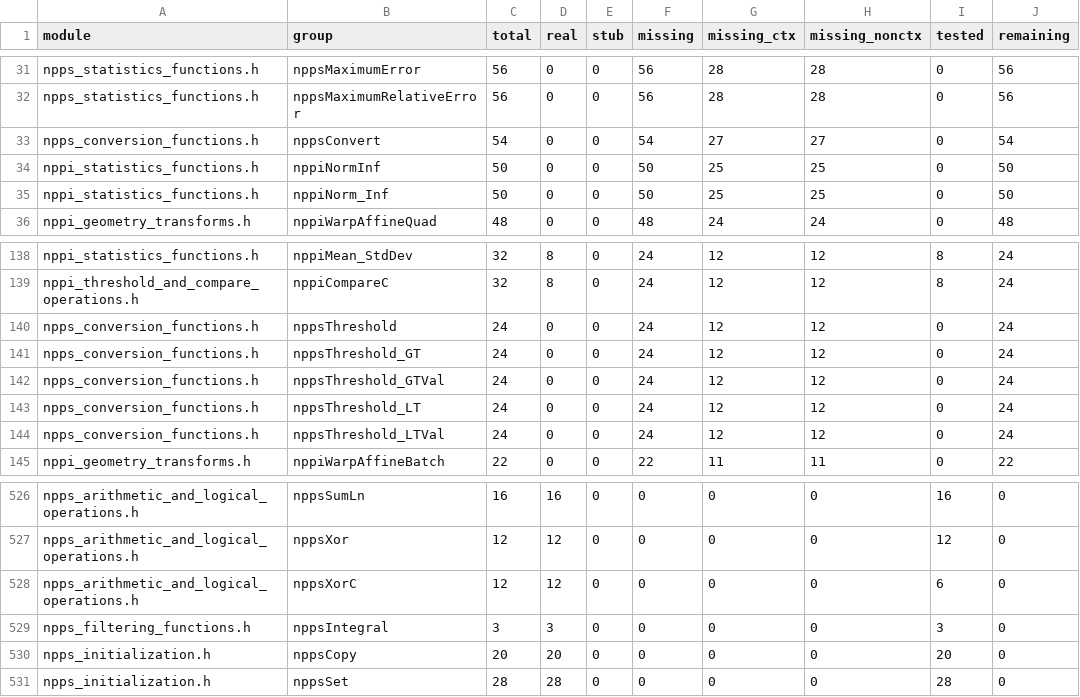
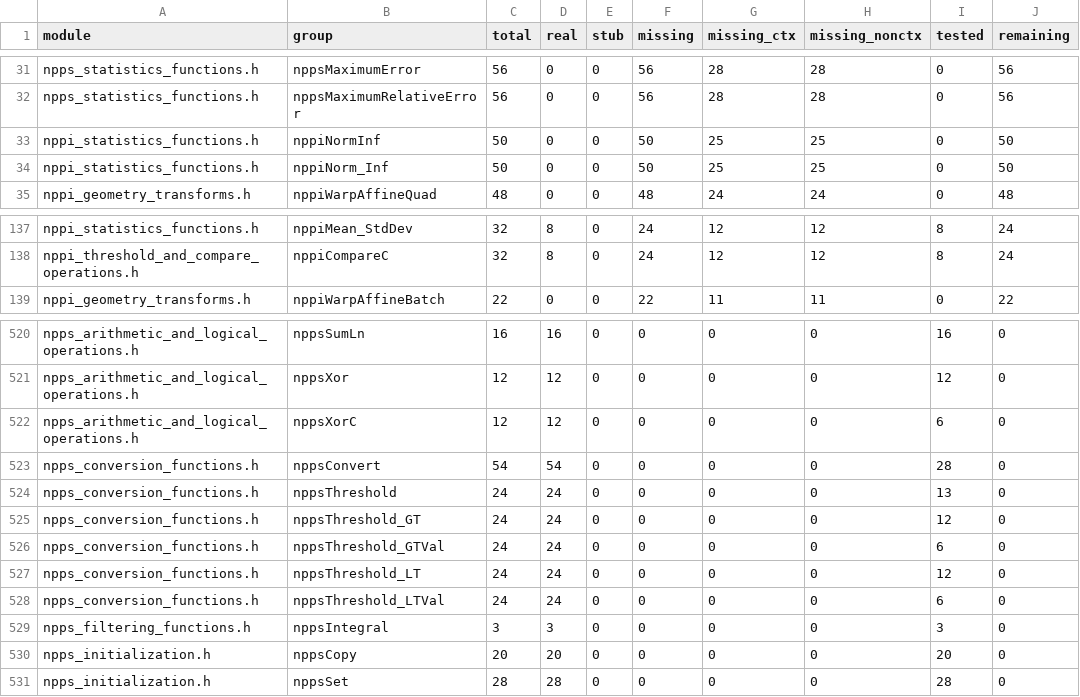
Before and after one commit to CompilerFans/npp, a CSV file: api_analysis/backlog.csv, drawn as a sheet; only a part is shown, gaps mark what is left out; removed rows and columns are numbered as before the commit, all else as after; the diff names each change by its address in the sheet, - before the commit and + after, or states it on an @@ line.

```diff
--- a/api_analysis/backlog.csv
+++ b/api_analysis/backlog.csv
-row 33: npps_conversion_functions.h | nppsConvert | 54 | 0 | 0 | 54 | 27 | 27 | 0 | 54
-row 140: npps_conversion_functions.h | nppsThreshold | 24 | 0 | 0 | 24 | 12 | 12 | 0 | 24
-row 141: npps_conversion_functions.h | nppsThreshold_GT | 24 | 0 | 0 | 24 | 12 | 12 | 0 | 24
-row 142: npps_conversion_functions.h | nppsThreshold_GTVal | 24 | 0 | 0 | 24 | 12 | 12 | 0 | 24
-row 143: npps_conversion_functions.h | nppsThreshold_LT | 24 | 0 | 0 | 24 | 12 | 12 | 0 | 24
-row 144: npps_conversion_functions.h | nppsThreshold_LTVal | 24 | 0 | 0 | 24 | 12 | 12 | 0 | 24
+row 523: npps_conversion_functions.h | nppsConvert | 54 | 54 | 0 | 0 | 0 | 0 | 28 | 0
+row 524: npps_conversion_functions.h | nppsThreshold | 24 | 24 | 0 | 0 | 0 | 0 | 13 | 0
+row 525: npps_conversion_functions.h | nppsThreshold_GT | 24 | 24 | 0 | 0 | 0 | 0 | 12 | 0
+row 526: npps_conversion_functions.h | nppsThreshold_GTVal | 24 | 24 | 0 | 0 | 0 | 0 | 6 | 0
+row 527: npps_conversion_functions.h | nppsThreshold_LT | 24 | 24 | 0 | 0 | 0 | 0 | 12 | 0
+row 528: npps_conversion_functions.h | nppsThreshold_LTVal | 24 | 24 | 0 | 0 | 0 | 0 | 6 | 0
```
Also changed, not shown: api_analysis/packages/p1.2b.csv, 7 other files.
